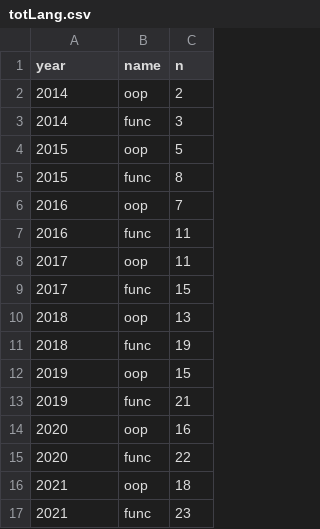
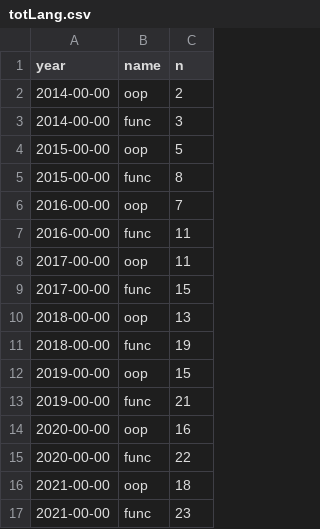
Before and after one commit to cashin-stephen/GithubApi, a CSV file: vis/vis-yesod/totLang.csv, drawn as a sheet.

```diff
--- a/vis/vis-yesod/totLang.csv
+++ b/vis/vis-yesod/totLang.csv
@@ -1,17 +1,17 @@
 year,name,n
-2014,oop,2
-2014,func,3
-2015,oop,5
-2015,func,8
-2016,oop,7
-2016,func,11
-2017,oop,11
-2017,func, 15
-2018,oop,13
-2018,func,19
-2019,oop,15
-2019,func,21
-2020,oop,16
-2020,func,22
-2021,oop,18
-2021,func,23
+2014-00-00,oop,2
+2014-00-00,func,3
+2015-00-00,oop,5
+2015-00-00,func,8
+2016-00-00,oop,7
+2016-00-00,func,11
+2017-00-00,oop,11
+2017-00-00,func, 15
+2018-00-00,oop,13
+2018-00-00,func,19
+2019-00-00,oop,15
+2019-00-00,func,21
+2020-00-00,oop,16
+2020-00-00,func,22
+2021-00-00,oop,18
+2021-00-00,func,23
```
Also changed, not shown: 1 other file.
